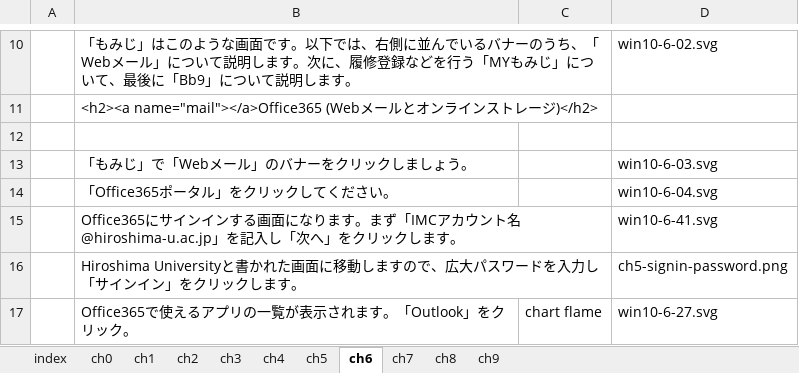
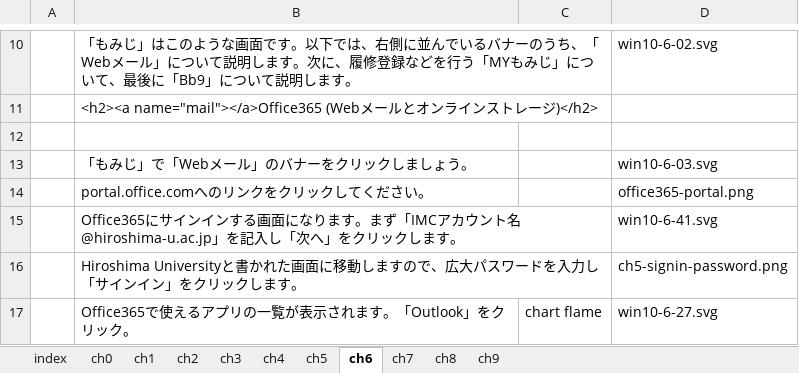
Before and after one commit to gnutar/fresta, an Excel workbook: win10.xlsx, sheet ch6, drawn as a sheet; only a part is shown, gaps mark what is left out; values as stored, in another font and other column widths than the file's, no borders; removed rows and columns are numbered as before the commit, all else as after; the diff names each change by its address in the sheet, - before the commit and + after, or states it on an @@ line.

```diff
--- a/win10.xlsx (sheet ch6)
+++ b/win10.xlsx (sheet ch6)
-row 14:  | 「Office365ポータル」をクリックしてください。 |  | win10-6-04.svg
+row 14:  | portal.office.comへのリンクをクリックしてください。 |  | office365-portal.png
```
Also changed, not shown: macs.xlsx, win10_en.xlsx, 2 other files.
